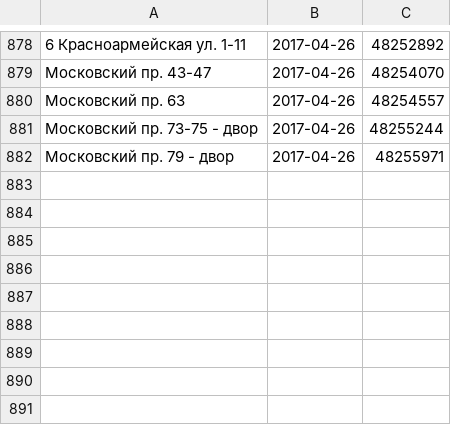
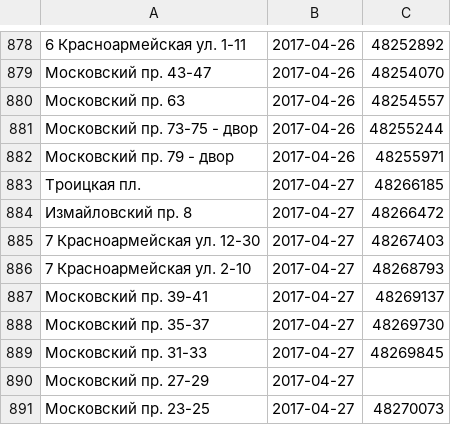
Before and after one commit to AntonKhorev/oplofk, a CSV file: surveys.csv, drawn as a sheet; only a part is shown, gaps mark what is left out; the diff names each change by its address in the sheet, - before the commit and + after, or states it on an @@ line.

```diff
--- a/surveys.csv
+++ b/surveys.csv
+row 883: Троицкая пл. | 2017-04-27 | 48266185
+row 884: Измайловский пр. 8 | 2017-04-27 | 48266472
+row 885: 7 Красноармейская ул. 12-30 | 2017-04-27 | 48267403
+row 886: 7 Красноармейская ул. 2-10 | 2017-04-27 | 48268793
+row 887: Московский пр. 39-41 | 2017-04-27 | 48269137
+row 888: Московский пр. 35-37 | 2017-04-27 | 48269730
+row 889: Московский пр. 31-33 | 2017-04-27 | 48269845
+row 890: Московский пр. 27-29 | 2017-04-27
+row 891: Московский пр. 23-25 | 2017-04-27 | 48270073
```
Also changed, not shown: 1 other file.
